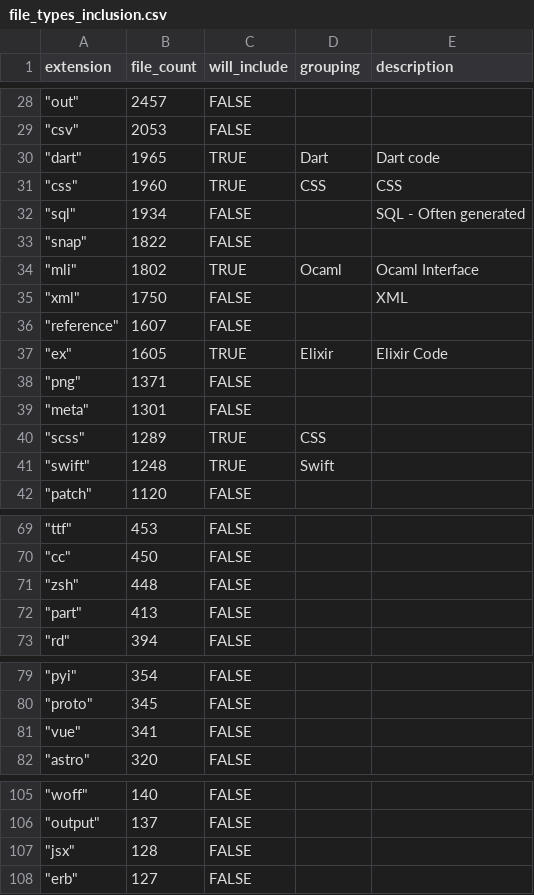
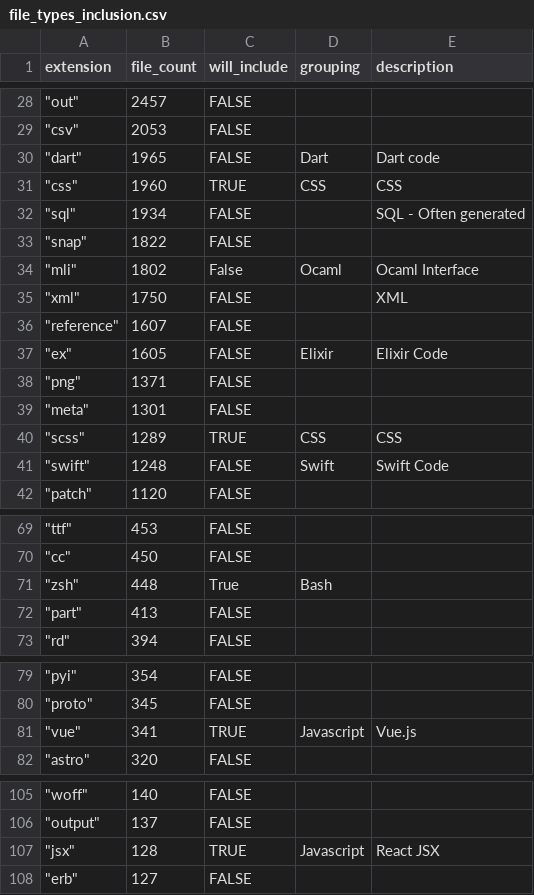
Before and after one commit to AndrewRutherfoord/ai-dev-productivity-data-replication-package, a CSV file: processing_scripts/file_types_inclusion.csv, drawn as a sheet; only a part is shown, gaps mark what is left out; the diff covers the shown part only.

```diff
--- a/processing_scripts/file_types_inclusion.csv
+++ b/processing_scripts/file_types_inclusion.csv
@@ -29,3 +29,3 @@
 """csv""",2053,FALSE,,
-"""dart""",1965,TRUE,Dart,Dart code
+"""dart""",1965,FALSE,Dart,Dart code
 """css""",1960,TRUE,CSS,CSS
@@ -33,10 +33,10 @@
 """snap""",1822,FALSE,,
-"""mli""",1802,TRUE,Ocaml,Ocaml Interface
+"""mli""",1802,False,Ocaml,Ocaml Interface
 """xml""",1750,FALSE,,XML
 """reference""",1607,FALSE,,
-"""ex""",1605,TRUE,Elixir,Elixir Code
+"""ex""",1605,FALSE,Elixir,Elixir Code
 """png""",1371,FALSE,,
 """meta""",1301,FALSE,,
-"""scss""",1289,TRUE,CSS,
-"""swift""",1248,TRUE,Swift,
+"""scss""",1289,TRUE,CSS,CSS
+"""swift""",1248,FALSE,Swift,Swift Code
 """patch""",1120,FALSE,,
@@ -70,3 +70,3 @@
 """cc""",450,FALSE,,
-"""zsh""",448,FALSE,,
+"""zsh""",448,True,Bash,
 """part""",413,FALSE,,
@@ -80,3 +80,3 @@
 """proto""",345,FALSE,,
-"""vue""",341,FALSE,,
+"""vue""",341,TRUE,Javascript,Vue.js
 """astro""",320,FALSE,,
@@ -106,3 +106,3 @@
 """output""",137,FALSE,,
-"""jsx""",128,FALSE,,
+"""jsx""",128,TRUE,Javascript,React JSX
 """erb""",127,FALSE,,
```
Also changed, not shown: 1 edited cell elsewhere in this file, 3 other files.
